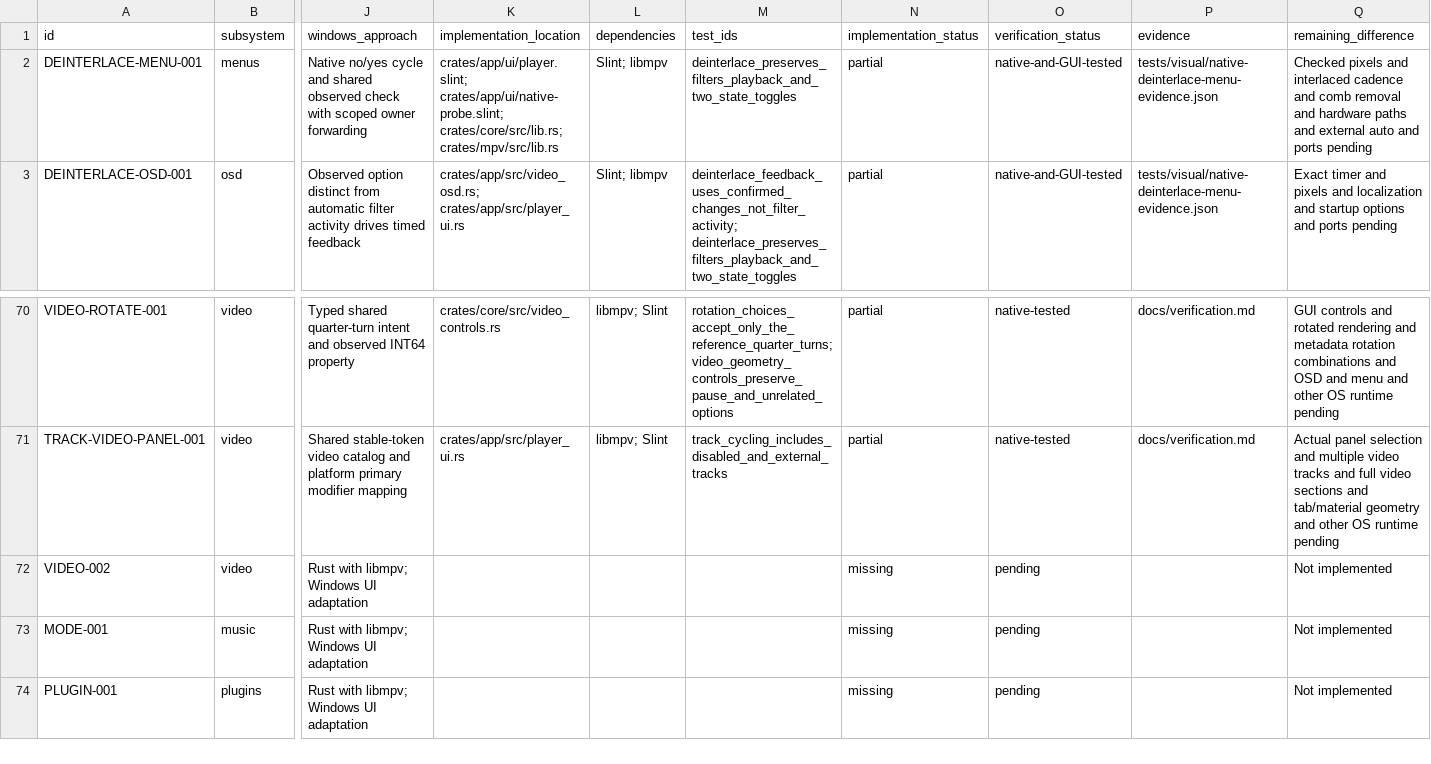
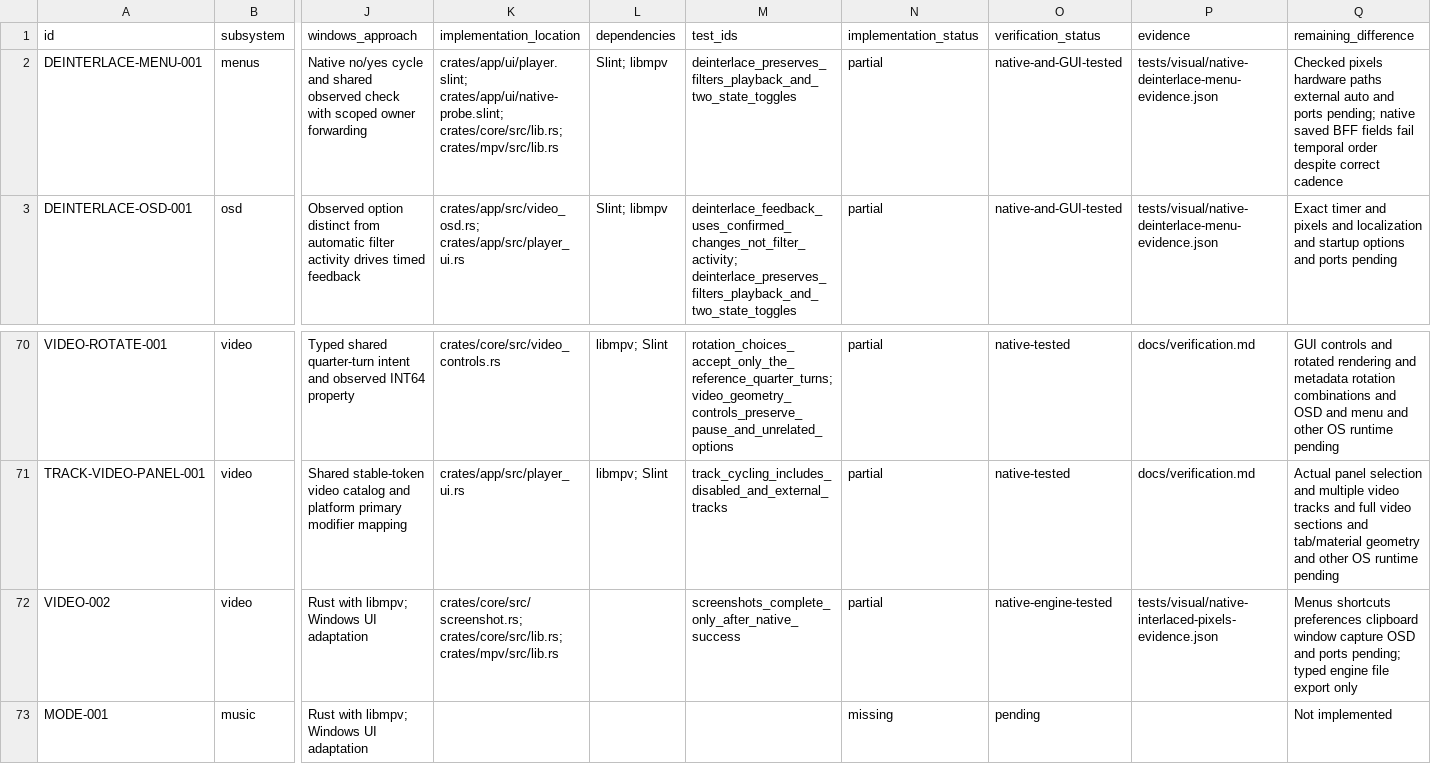
Before and after one commit to deminden/riina, a CSV file: docs/parity.csv, drawn as a sheet; only a part is shown, gaps mark what is left out; the shorter side is filled out with more unchanged rows; the diff names each change by its address in the sheet, - before the commit and + after, or states it on an @@ line.

Commit message:
Track native screenshot completion and expose interlaced pixel regression

```diff
--- a/docs/parity.csv
+++ b/docs/parity.csv
-Q2 (remaining_difference): Checked pixels and interlaced cadence and comb removal and hardware paths and external auto and ports pending
+Q2 (remaining_difference): Checked pixels hardware paths external auto and ports pending; native saved BFF fields fail temporal order despite correct cadence
-K72 (implementation_location): (empty)
+K72 (implementation_location): crates/core/src/screenshot.rs; crates/core/src/lib.rs; crates/mpv/src/lib.rs
-M72 (test_ids): (empty)
+M72 (test_ids): screenshots_complete_only_after_native_success
-N72 (implementation_status): missing
+N72 (implementation_status): partial
-O72 (verification_status): pending
+O72 (verification_status): native-engine-tested
-P72 (evidence): (empty)
+P72 (evidence): tests/visual/native-interlaced-pixels-evidence.json
-Q72 (remaining_difference): Not implemented
+Q72 (remaining_difference): Menus shortcuts preferences clipboard window capture OSD and ports pending; typed engine file export only
```
Also changed, not shown: 8 other files.
